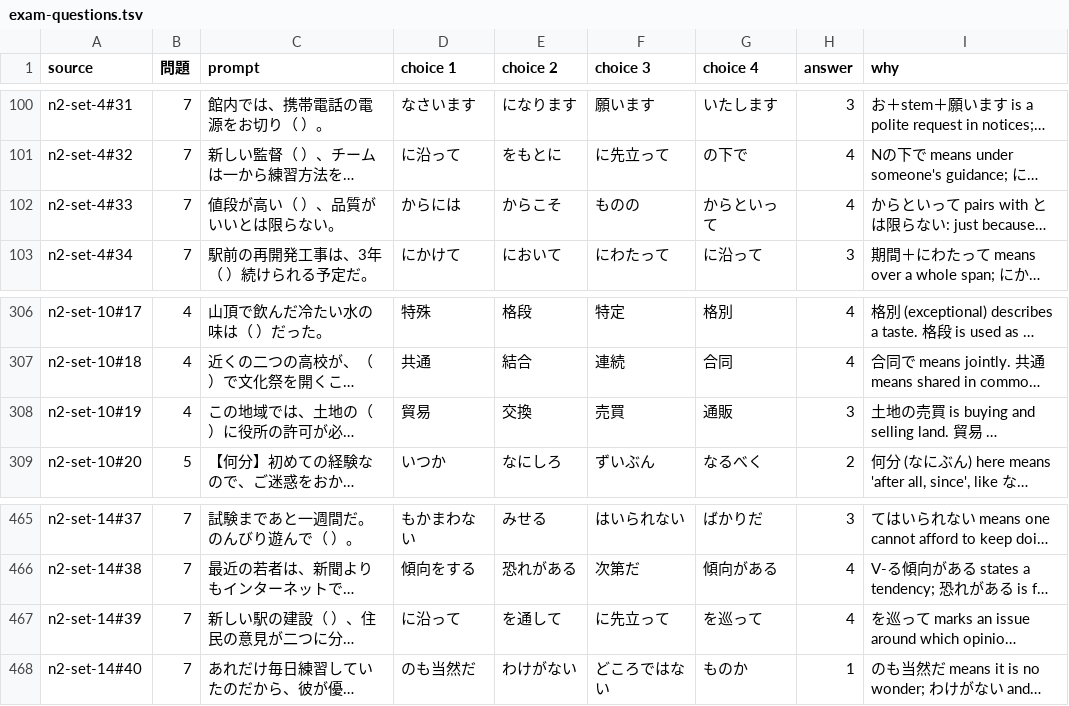
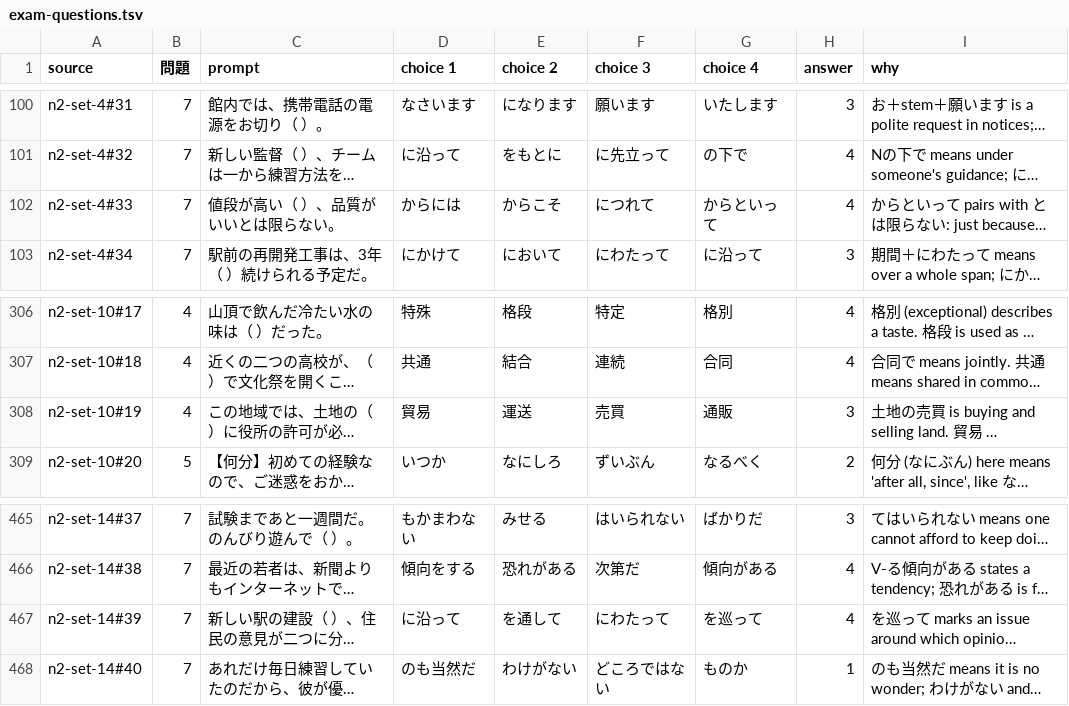
Before and after one commit to KakkoiDev/jp-echo, a TSV file: audit/quick-round/data/exam-questions.tsv, drawn as a sheet; only a part is shown, gaps mark what is left out; long unchanged cells end in …; the diff names each change by its address in the sheet, - before the commit and + after, or states it on an @@ line.

```diff
--- a/audit/quick-round/data/exam-questions.tsv
+++ b/audit/quick-round/data/exam-questions.tsv
-F102 (choice 3): ものの
+F102 (choice 3): につれて
-E308 (choice 2): 交換
+E308 (choice 2): 運送
-F467 (choice 3): に先立って
+F467 (choice 3): にわたって
```
Also changed, not shown: 15 other files.
